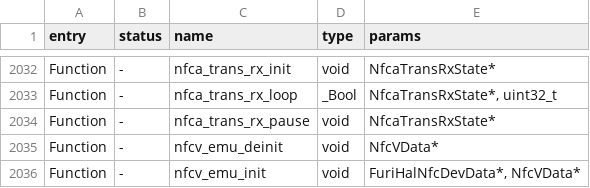
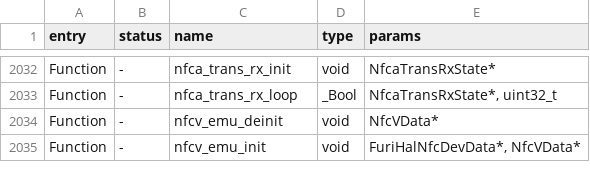
Before and after one commit to Gustav-png/Moon-Firmware, a CSV file: firmware/targets/f7/api_symbols.csv, drawn as a sheet; only a part is shown, gaps mark what is left out.

Commit message:
Update api_symbols.csv

```diff
--- a/firmware/targets/f7/api_symbols.csv
+++ b/firmware/targets/f7/api_symbols.csv
@@ -2033,3 +2033,2 @@ Function,-,nfca_trans_rx_init,void,NfcaTransRxState*
 Function,-,nfca_trans_rx_loop,_Bool,"NfcaTransRxState*, uint32_t"
-Function,-,nfca_trans_rx_pause,void,NfcaTransRxState*
 Function,-,nfcv_emu_deinit,void,NfcVData*
```
